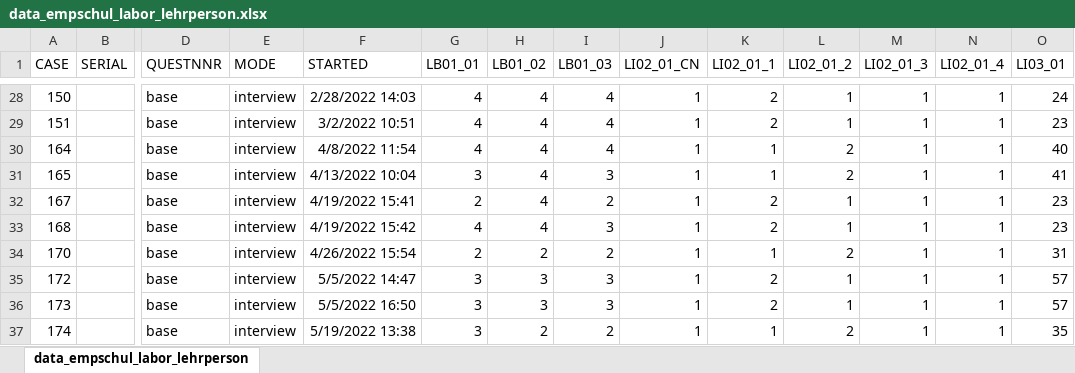
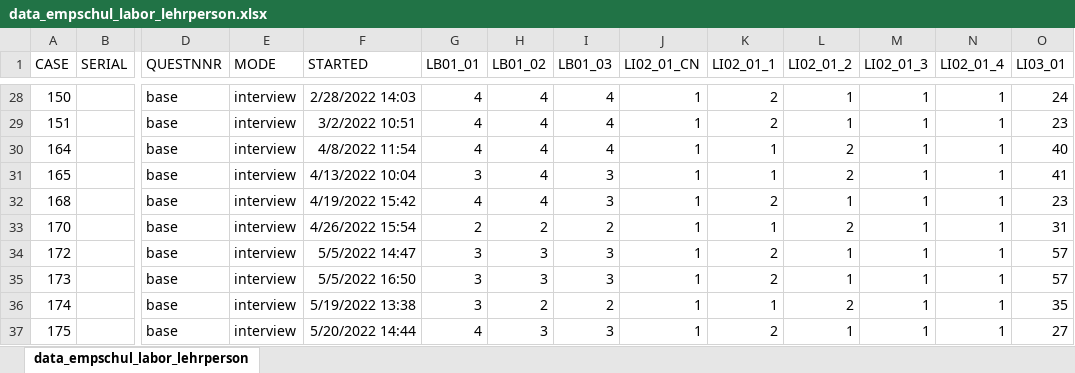
Before and after one commit to MandyKlatt/Mandy-PhD, an Excel workbook: 01_studies/01_Laborstudie ProVisioNET/Fitbit/fitbit_proj_final/Data/data_empschul_labor_lehrperson.xlsx, sheet data_empschul_labor_lehrperson, drawn as a sheet; only a part is shown, gaps mark what is left out; the shorter side is filled out with more unchanged rows; values as stored, in another font and other column widths than the file's, no borders; rows hold the shown columns only; the diff names each change by its address in the sheet, - before the commit and + after, or states it on an @@ line.

Commit message:
fitbit anova

```diff
--- a/01_studies/01_Laborstudie ProVisioNET/Fitbit/fitbit_proj_final/Data/data_empschul_labor_lehrperson.xlsx (sheet data_empschul_labor_lehrperson)
+++ b/01_studies/01_Laborstudie ProVisioNET/Fitbit/fitbit_proj_final/Data/data_empschul_labor_lehrperson.xlsx (sheet data_empschul_labor_lehrperson)
-row 32: 167 |  | base | interview | 4/19/2022 15:41 | 2 | 4 | 2 | 1 | 2 | 1 | 1 | 1 | 23
```
Also changed, not shown: 6 other files.
